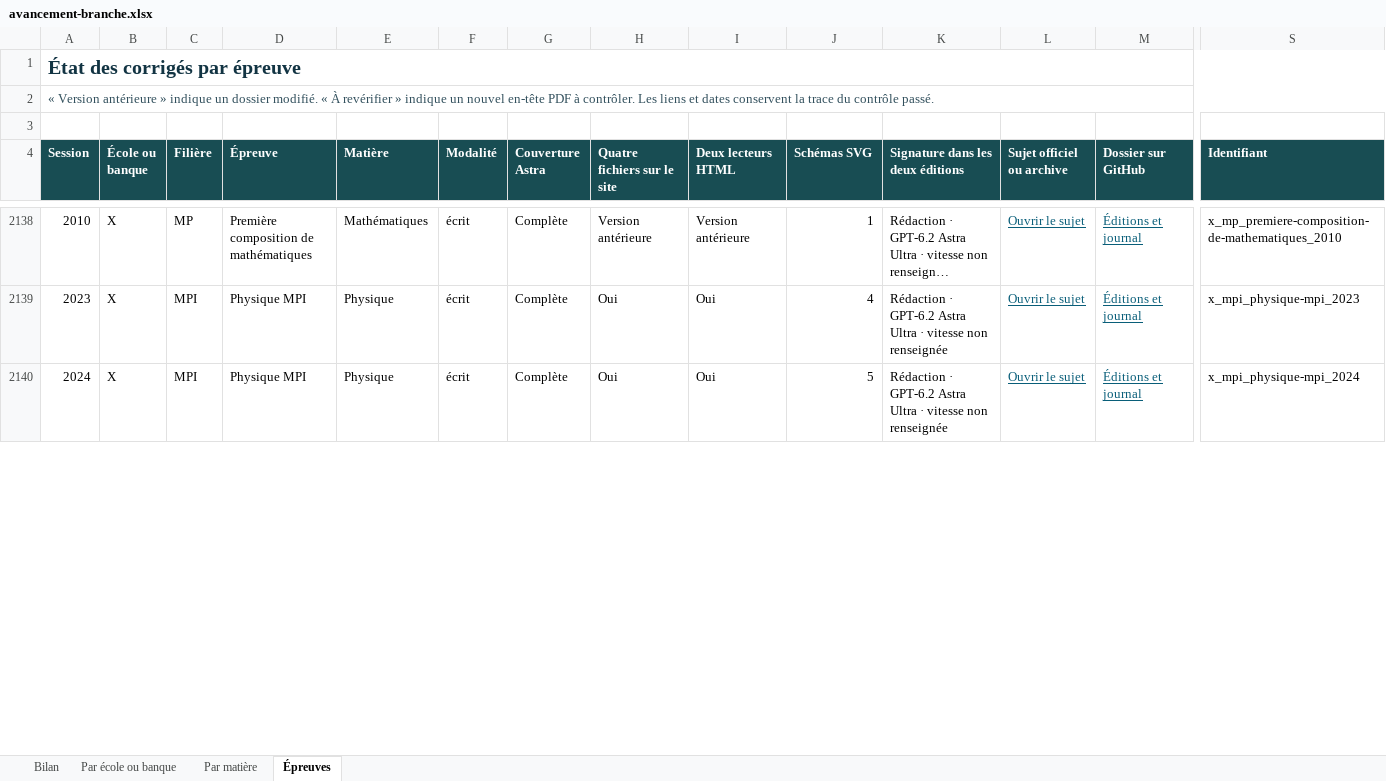
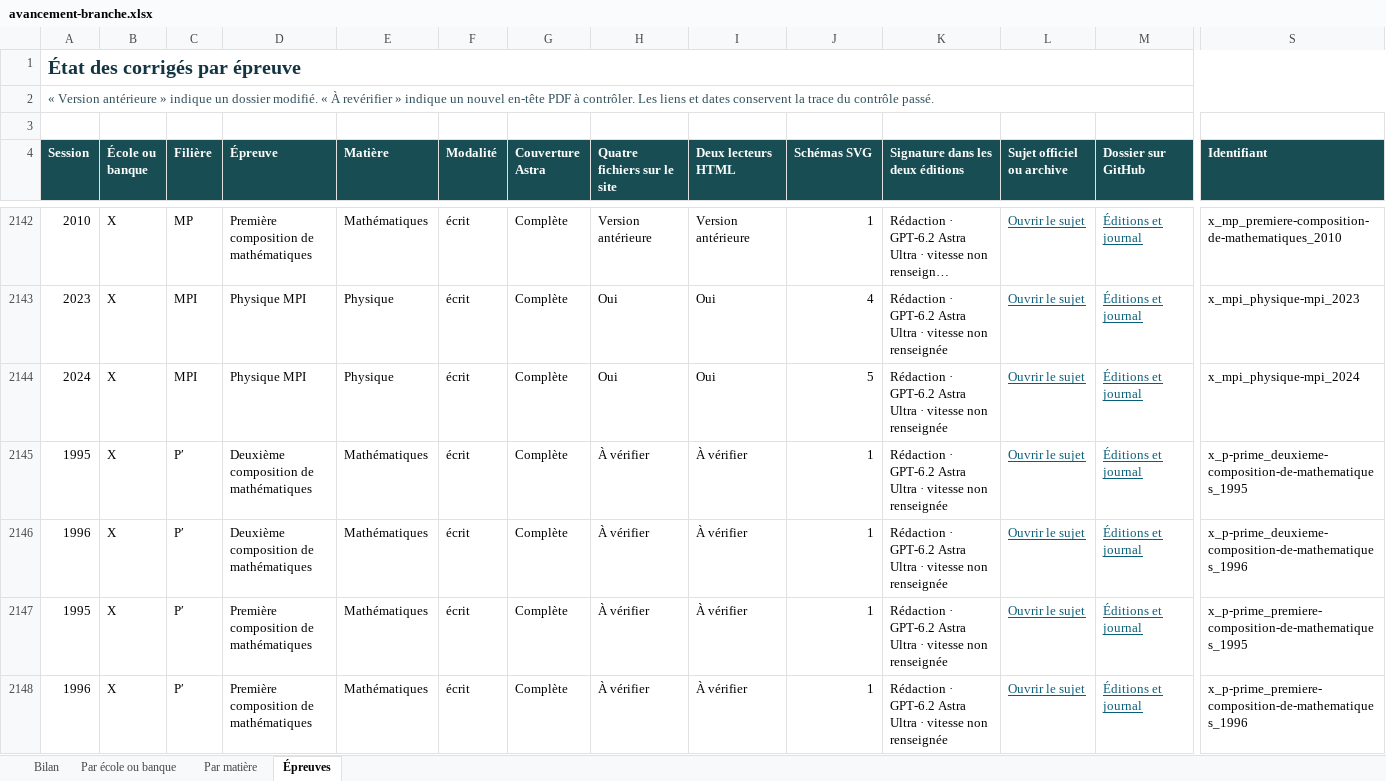
Before and after one commit to knoel99/corriges-concours, an Excel workbook: campagnes/x-ens/bilans/classeurs/avancement-branche.xlsx, sheet Épreuves, drawn as a sheet; only a part is shown, gaps mark what is left out; long unchanged cells end in …; values as stored, in another font and other column widths than the file's, no borders; conditional formats not drawn; rows hold the shown columns only; the diff covers the shown part only; the diff names each change by its address in the sheet, - before the commit and + after, or states it on an @@ line.

```diff
--- a/campagnes/x-ens/bilans/classeurs/avancement-branche.xlsx (sheet Épreuves)
+++ b/campagnes/x-ens/bilans/classeurs/avancement-branche.xlsx (sheet Épreuves)
+row 2145: 1995 | X | P′ | Deuxième composition de mathématiques | Mathématiques | écrit | Complète | À vérifier | À vérifier | 1 | Rédaction · GPT-6.2 Astra Ultra · vitesse non renseignée | Ouvrir le sujet | Éditions et journal | x_p-prime_deuxieme-composition-de-mathematiques_1995
+row 2146: 1996 | X | P′ | Deuxième composition de mathématiques | Mathématiques | écrit | Complète | À vérifier | À vérifier | 1 | Rédaction · GPT-6.2 Astra Ultra · vitesse non renseignée | Ouvrir le sujet | Éditions et journal | x_p-prime_deuxieme-composition-de-mathematiques_1996
+row 2147: 1995 | X | P′ | Première composition de mathématiques | Mathématiques | écrit | Complète | À vérifier | À vérifier | 1 | Rédaction · GPT-6.2 Astra Ultra · vitesse non renseignée | Ouvrir le sujet | Éditions et journal | x_p-prime_premiere-composition-de-mathematiques_1995
+row 2148: 1996 | X | P′ | Première composition de mathématiques | Mathématiques | écrit | Complète | À vérifier | À vérifier | 1 | Rédaction · GPT-6.2 Astra Ultra · vitesse non renseignée | Ouvrir le sujet | Éditions et journal | x_p-prime_premiere-composition-de-mathematiques_1996
```
Also changed, not shown: 4 added rows and 197 edited cells elsewhere in this sheet, sheet Par école ou banque, sheet Bilan, sheet Par matière, 5 other files.
